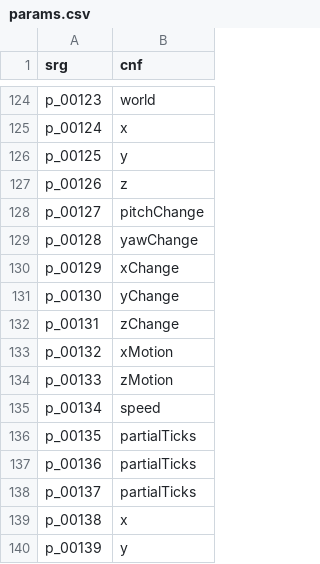
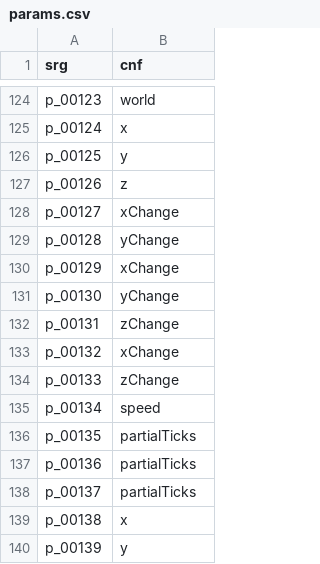
Before and after one commit to ancientmc/AcpConfig, a CSV file: data/versions/preclassic/rd-132211/mappings/csv/params.csv, drawn as a sheet; only a part is shown, gaps mark what is left out.

```diff
--- a/data/versions/preclassic/rd-132211/mappings/csv/params.csv
+++ b/data/versions/preclassic/rd-132211/mappings/csv/params.csv
@@ -127,4 +127,4 @@ p_00125,y
 p_00126,z
-p_00127,pitchChange
-p_00128,yawChange
+p_00127,xChange
+p_00128,yChange
 p_00129,xChange
@@ -132,4 +132,4 @@ p_00130,yChange
 p_00131,zChange
-p_00132,xMotion
-p_00133,zMotion
+p_00132,xChange
+p_00133,zChange
 p_00134,speed
```
Also changed, not shown: data/versions/preclassic/rd-132211/mappings/csv/methods.csv, 8 other files.
